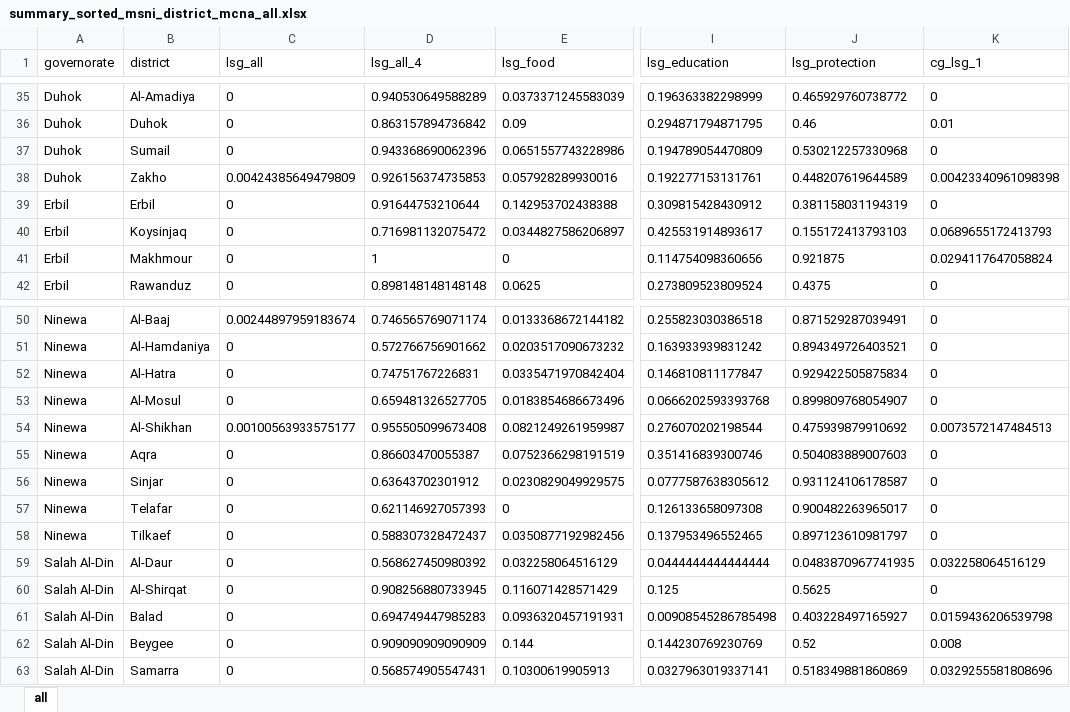
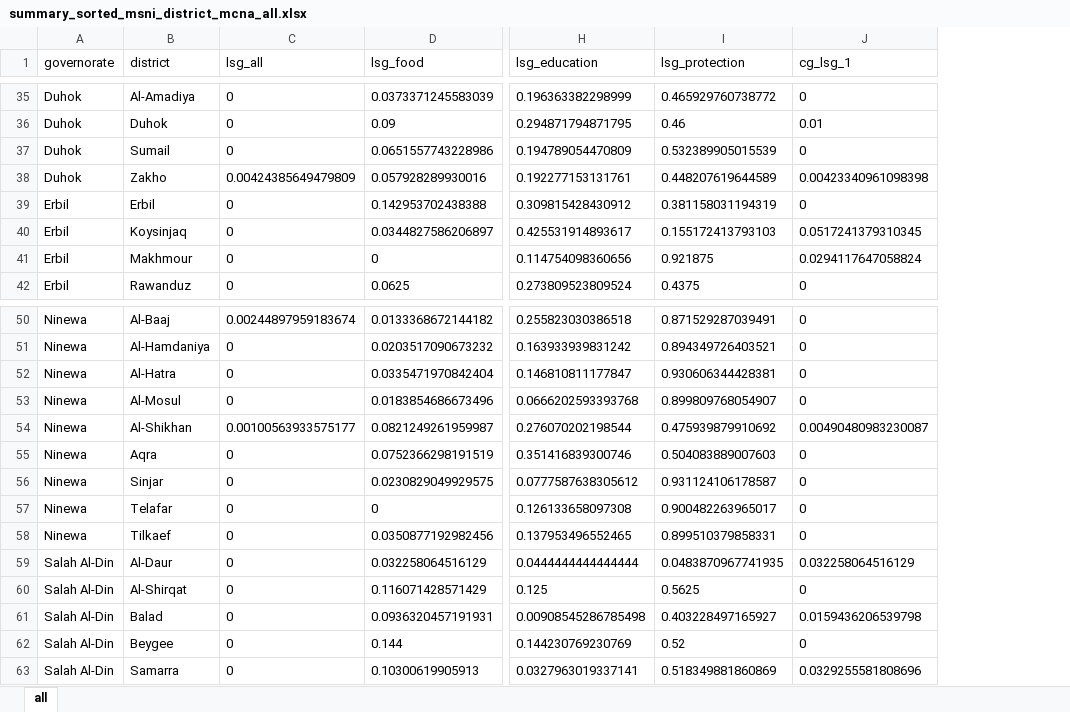
Before and after one commit to rawa-o-mohammed/MCNA20_Analysis_IRQ, an Excel workbook: Output/summary_sorted/summary_sorted_msni_district_mcna_all.xlsx, sheet all, drawn as a sheet; only a part is shown, gaps mark what is left out; values as stored, in another font and other column widths than the file's, no borders; removed rows and columns are numbered as before the commit, all else as after; the diff covers the shown part only; the diff names each change by its address in the sheet, - before the commit and + after, or states it on an @@ line.

```diff
--- a/Output/summary_sorted/summary_sorted_msni_district_mcna_all.xlsx (sheet all)
+++ b/Output/summary_sorted/summary_sorted_msni_district_mcna_all.xlsx (sheet all)
-column D (lsg_all_4), rows 35-42: 0.940530649588289 | 0.863157894736842 | 0.943368690062396 | 0.926156374735853 | 0.91644753210644 | 0.716981132075472 | 1 | 0.898148148148148; rows 50-63: 0.746565769071174 | 0.572766756901662 | 0.74751767226831 | 0.659481326527705 | 0.955505099673408 | 0.86603470055387 | 0.63643702301912 | 0.621146927057393 | 0.588307328472437 | 0.568627450980392 | 0.908256880733945 | 0.694749447985283 | 0.909090909090909 | 0.568574905547431
-I37 (lsg_protection): 0.530212257330968
+I37 (lsg_protection): 0.532389905015539
-J40 (cg_lsg_1): 0.0689655172413793
+J40 (cg_lsg_1): 0.0517241379310345
-I52 (lsg_protection): 0.929422505875834
+I52 (lsg_protection): 0.930606344428381
-J54 (cg_lsg_1): 0.0073572147484513
+J54 (cg_lsg_1): 0.00490480983230087
-I58 (lsg_protection): 0.897123610981797
+I58 (lsg_protection): 0.899510379858331
-J62 (cg_lsg_1): 0.008
+J62 (cg_lsg_1): 0
```
Also changed, not shown: 5 edited cells elsewhere in this sheet, Output/summary_sorted/summary_sorted_msni_all_all.xlsx, Output/summary_sorted/summary_sorted_msni_all_population_group.xlsx, 14 other files.
